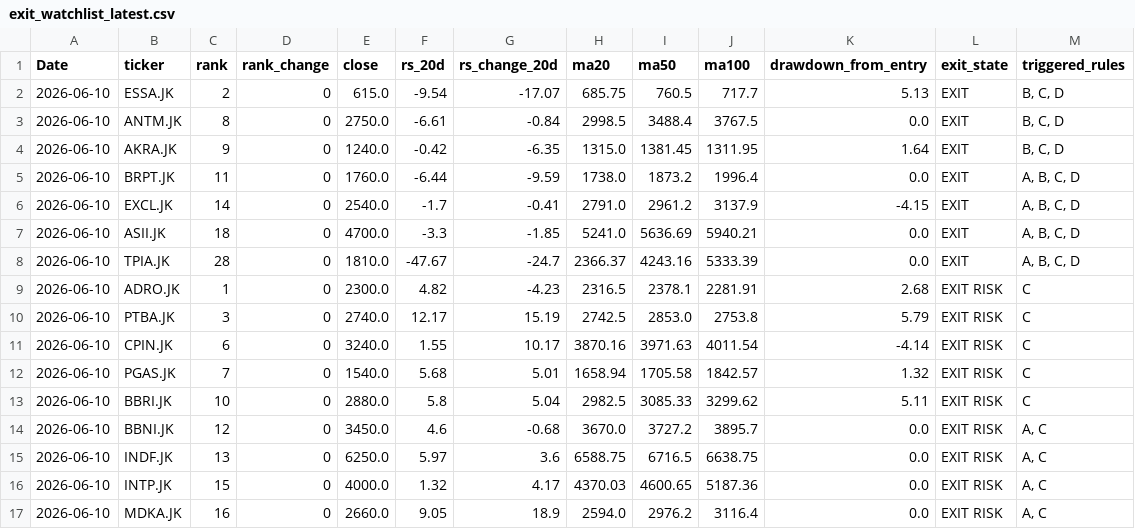
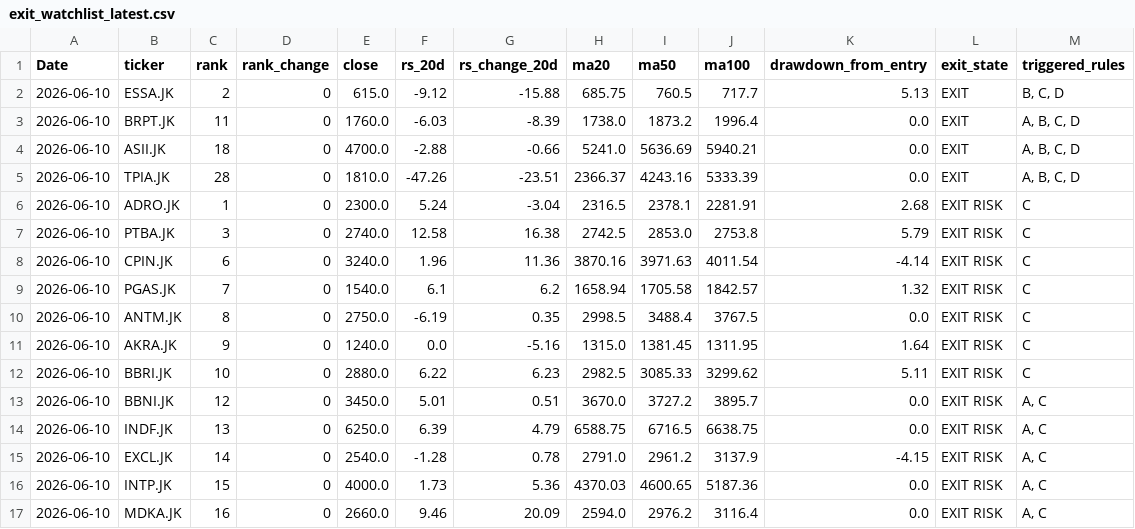
Before and after one commit to InitialJawa/indonesia-stock-intelligence, a CSV file: data/current/exit_watchlist_latest.csv, drawn as a sheet; only a part is shown; the diff covers the shown part only.

```diff
--- a/data/current/exit_watchlist_latest.csv
+++ b/data/current/exit_watchlist_latest.csv
@@ -1,17 +1,17 @@
 Date,ticker,rank,rank_change,close,rs_20d,rs_change_20d,ma20,ma50,ma100,drawdown_from_entry,exit_state,triggered_rules
-2026-06-10,ESSA.JK,2,0,615.0,-9.54,-17.07,685.75,760.5,717.7,5.13,EXIT,"B, C, D"
-2026-06-10,ANTM.JK,8,0,2750.0,-6.61,-0.84,2998.5,3488.4,3767.5,0.0,EXIT,"B, C, D"
-2026-06-10,AKRA.JK,9,0,1240.0,-0.42,-6.35,1315.0,1381.45,1311.95,1.64,EXIT,"B, C, D"
-2026-06-10,BRPT.JK,11,0,1760.0,-6.44,-9.59,1738.0,1873.2,1996.4,0.0,EXIT,"A, B, C, D"
-2026-06-10,EXCL.JK,14,0,2540.0,-1.7,-0.41,2791.0,2961.2,3137.9,-4.15,EXIT,"A, B, C, D"
-2026-06-10,ASII.JK,18,0,4700.0,-3.3,-1.85,5241.0,5636.69,5940.21,0.0,EXIT,"A, B, C, D"
-2026-06-10,TPIA.JK,28,0,1810.0,-47.67,-24.7,2366.37,4243.16,5333.39,0.0,EXIT,"A, B, C, D"
-2026-06-10,ADRO.JK,1,0,2300.0,4.82,-4.23,2316.5,2378.1,2281.91,2.68,EXIT RISK,C
-2026-06-10,PTBA.JK,3,0,2740.0,12.17,15.19,2742.5,2853.0,2753.8,5.79,EXIT RISK,C
-2026-06-10,CPIN.JK,6,0,3240.0,1.55,10.17,3870.16,3971.63,4011.54,-4.14,EXIT RISK,C
-2026-06-10,PGAS.JK,7,0,1540.0,5.68,5.01,1658.94,1705.58,1842.57,1.32,EXIT RISK,C
-2026-06-10,BBRI.JK,10,0,2880.0,5.8,5.04,2982.5,3085.33,3299.62,5.11,EXIT RISK,C
-2026-06-10,BBNI.JK,12,0,3450.0,4.6,-0.68,3670.0,3727.2,3895.7,0.0,EXIT RISK,"A, C"
-2026-06-10,INDF.JK,13,0,6250.0,5.97,3.6,6588.75,6716.5,6638.75,0.0,EXIT RISK,"A, C"
-2026-06-10,INTP.JK,15,0,4000.0,1.32,4.17,4370.03,4600.65,5187.36,0.0,EXIT RISK,"A, C"
-2026-06-10,MDKA.JK,16,0,2660.0,9.05,18.9,2594.0,2976.2,3116.4,0.0,EXIT RISK,"A, C"
+2026-06-10,ESSA.JK,2,0,615.0,-9.12,-15.88,685.75,760.5,717.7,5.13,EXIT,"B, C, D"
+2026-06-10,BRPT.JK,11,0,1760.0,-6.03,-8.39,1738.0,1873.2,1996.4,0.0,EXIT,"A, B, C, D"
+2026-06-10,ASII.JK,18,0,4700.0,-2.88,-0.66,5241.0,5636.69,5940.21,0.0,EXIT,"A, B, C, D"
+2026-06-10,TPIA.JK,28,0,1810.0,-47.26,-23.51,2366.37,4243.16,5333.39,0.0,EXIT,"A, B, C, D"
+2026-06-10,ADRO.JK,1,0,2300.0,5.24,-3.04,2316.5,2378.1,2281.91,2.68,EXIT RISK,C
+2026-06-10,PTBA.JK,3,0,2740.0,12.58,16.38,2742.5,2853.0,2753.8,5.79,EXIT RISK,C
+2026-06-10,CPIN.JK,6,0,3240.0,1.96,11.36,3870.16,3971.63,4011.54,-4.14,EXIT RISK,C
+2026-06-10,PGAS.JK,7,0,1540.0,6.1,6.2,1658.94,1705.58,1842.57,1.32,EXIT RISK,C
+2026-06-10,ANTM.JK,8,0,2750.0,-6.19,0.35,2998.5,3488.4,3767.5,0.0,EXIT RISK,C
+2026-06-10,AKRA.JK,9,0,1240.0,0.0,-5.16,1315.0,1381.45,1311.95,1.64,EXIT RISK,C
+2026-06-10,BBRI.JK,10,0,2880.0,6.22,6.23,2982.5,3085.33,3299.62,5.11,EXIT RISK,C
+2026-06-10,BBNI.JK,12,0,3450.0,5.01,0.51,3670.0,3727.2,3895.7,0.0,EXIT RISK,"A, C"
+2026-06-10,INDF.JK,13,0,6250.0,6.39,4.79,6588.75,6716.5,6638.75,0.0,EXIT RISK,"A, C"
+2026-06-10,EXCL.JK,14,0,2540.0,-1.28,0.78,2791.0,2961.2,3137.9,-4.15,EXIT RISK,"A, C"
+2026-06-10,INTP.JK,15,0,4000.0,1.73,5.36,4370.03,4600.65,5187.36,0.0,EXIT RISK,"A, C"
+2026-06-10,MDKA.JK,16,0,2660.0,9.46,20.09,2594.0,2976.2,3116.4,0.0,EXIT RISK,"A, C"
```
Also changed, not shown: 28 edited cells elsewhere in this file, data/current/turnaround_latest.csv, 9 other files.
